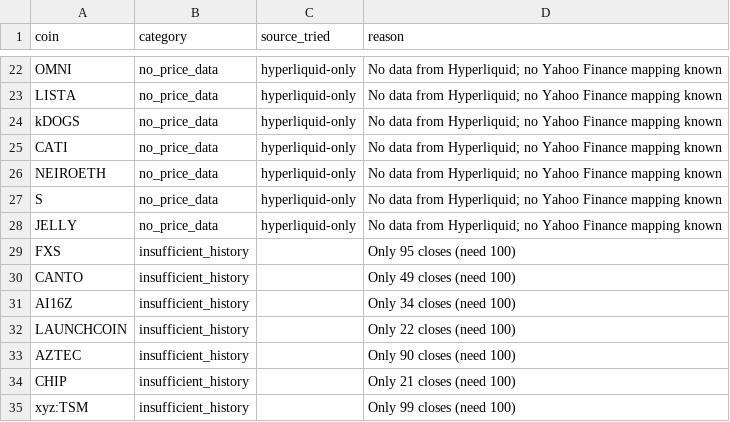
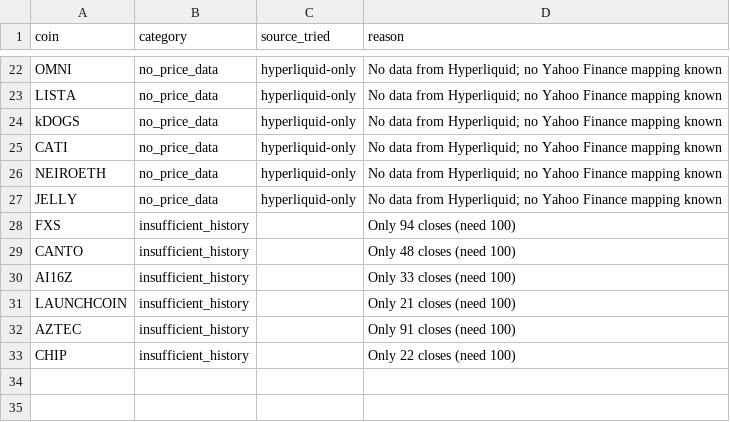
Before and after one commit to akiforge-lab/hyperliquid-momentum-scanner, a CSV file: output/missing_symbols.csv, drawn as a sheet; only a part is shown, gaps mark what is left out.

```diff
--- a/output/missing_symbols.csv
+++ b/output/missing_symbols.csv
@@ -26,10 +26,8 @@ CATI,no_price_data,hyperliquid-only,No data from Hyperliquid; no Yahoo Finance m
 NEIROETH,no_price_data,hyperliquid-only,No data from Hyperliquid; no Yahoo Finance mapping known
-S,no_price_data,hyperliquid-only,No data from Hyperliquid; no Yahoo Finance mapping known
 JELLY,no_price_data,hyperliquid-only,No data from Hyperliquid; no Yahoo Finance mapping known
-FXS,insufficient_history,,Only 95 closes (need 100)
-CANTO,insufficient_history,,Only 49 closes (need 100)
-AI16Z,insufficient_history,,Only 34 closes (need 100)
-LAUNCHCOIN,insufficient_history,,Only 22 closes (need 100)
-AZTEC,insufficient_history,,Only 90 closes (need 100)
-CHIP,insufficient_history,,Only 21 closes (need 100)
-xyz:TSM,insufficient_history,,Only 99 closes (need 100)
+FXS,insufficient_history,,Only 94 closes (need 100)
+CANTO,insufficient_history,,Only 48 closes (need 100)
+AI16Z,insufficient_history,,Only 33 closes (need 100)
+LAUNCHCOIN,insufficient_history,,Only 21 closes (need 100)
+AZTEC,insufficient_history,,Only 91 closes (need 100)
+CHIP,insufficient_history,,Only 22 closes (need 100)
```
Also changed, not shown: output/all_rankings.csv, output/pair_momentum.csv, 7 other files.
